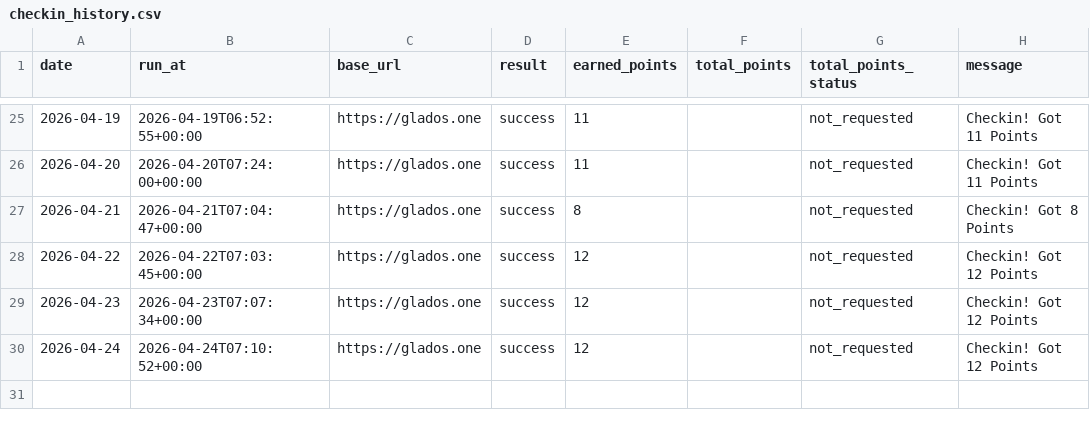
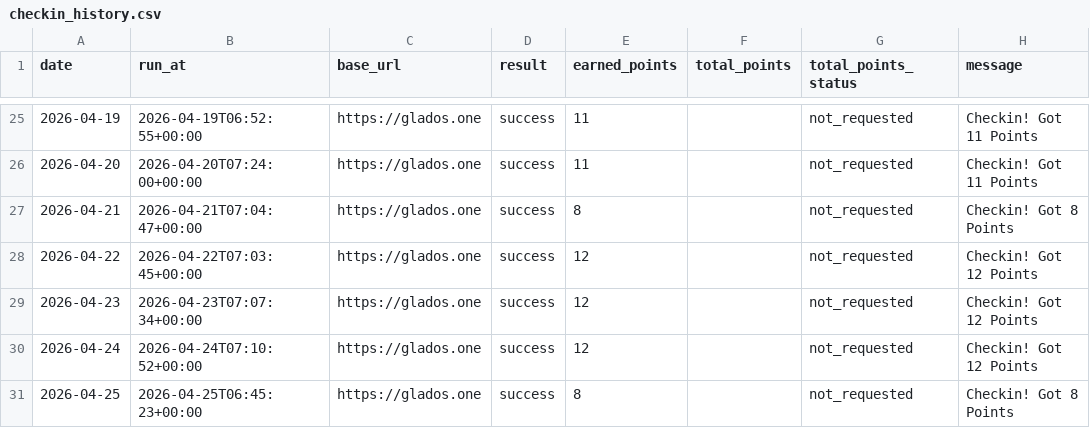
Before and after one commit to Lizz-githu/checkin_glados, a CSV file: data/checkin_history.csv, drawn as a sheet; only a part is shown, gaps mark what is left out.

```diff
--- a/data/checkin_history.csv
+++ b/data/checkin_history.csv
@@ -30 +30,2 @@ date,run_at,base_url,result,earned_points,total_points,total_points_status,messa
 2026-04-24,2026-04-24T07:10:52+00:00,https://glados.one,success,12,,not_requested,Checkin! Got 12 Points
+2026-04-25,2026-04-25T06:45:23+00:00,https://glados.one,success,8,,not_requested,Checkin! Got 8 Points
```
